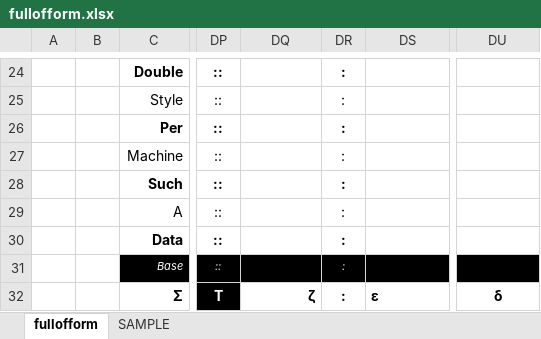
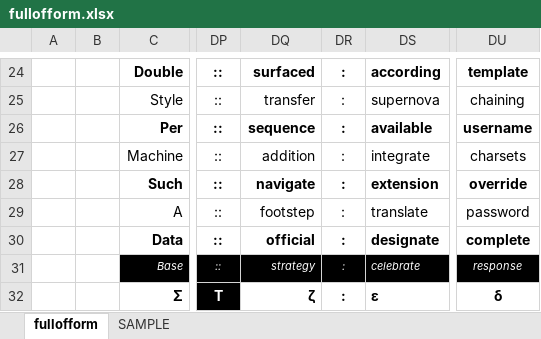
Before and after one commit to openroot/fullOfForm53, an Excel workbook: fullofform/fullofform.xlsx, sheet fullofform, drawn as a sheet; only a part is shown, gaps mark what is left out; values as stored, in another font and other column widths than the file's, no borders; charts and pictures not drawn; the diff covers the shown part only; the diff names each change by its address in the sheet, - before the commit and + after, or states it on an @@ line.

```diff
--- a/fullofform/fullofform.xlsx (sheet fullofform)
+++ b/fullofform/fullofform.xlsx (sheet fullofform)
-DQ24: (empty)
+DQ24: surfaced
-DS24: (empty)
+DS24: according
-DU24: (empty)
+DU24: template
-DQ25: (empty)
+DQ25: transfer
-DS25: (empty)
+DS25: supernova
-DU25: (empty)
+DU25: chaining
-DQ26: (empty)
+DQ26: sequence
-DS26: (empty)
+DS26: available
-DU26: (empty)
+DU26: username
-DQ27: (empty)
+DQ27: addition
-DS27: (empty)
+DS27: integrate
-DU27: (empty)
+DU27: charsets
-DQ28: (empty)
+DQ28: navigate
-DS28: (empty)
+DS28: extension
-DU28: (empty)
+DU28: override
-DQ29: (empty)
+DQ29: footstep
-DS29: (empty)
+DS29: translate
-DU29: (empty)
+DU29: password
-DQ30: (empty)
+DQ30: official
-DS30: (empty)
+DS30: designate
-DU30: (empty)
+DU30: complete
-DQ31: (empty)
+DQ31: strategy
-DS31: (empty)
+DS31: celebrate
-DU31: (empty)
+DU31: response
```
Also changed, not shown: 60 edited cells elsewhere in this sheet, 4 other files.
